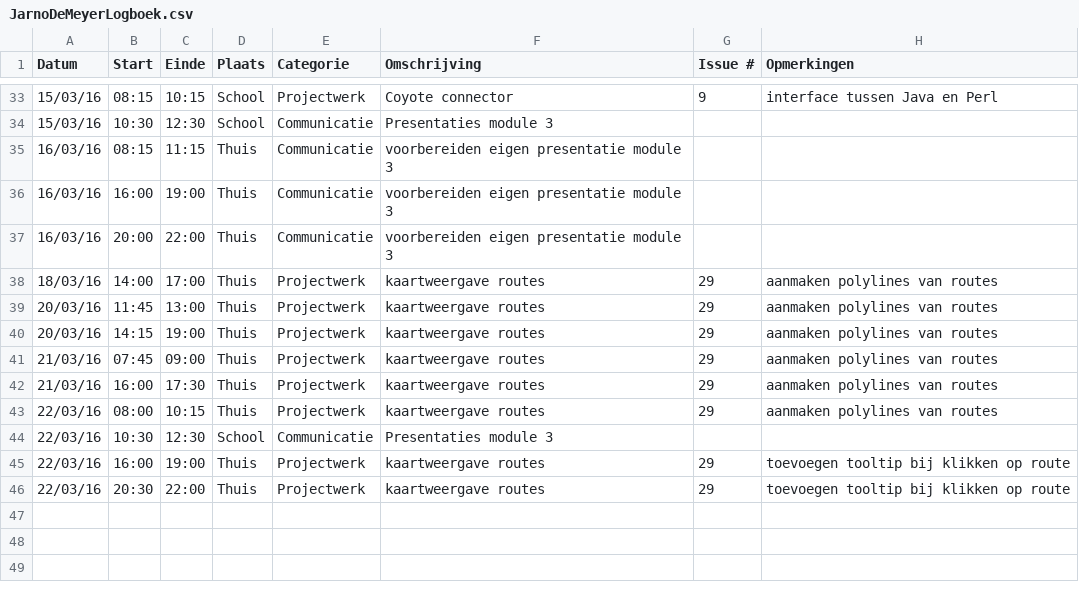
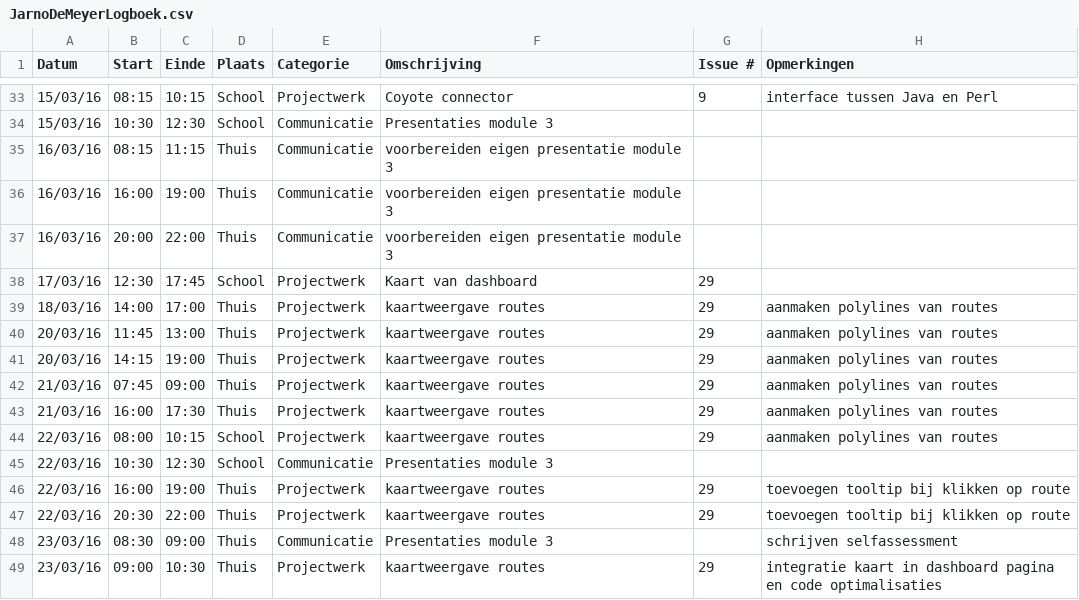
Before and after one commit to ghentlivinglab/Traffic-Travel-Time-Analyzer-1, a CSV file: JarnoDeMeyerLogboek.csv, drawn as a sheet; only a part is shown, gaps mark what is left out.

Commit message:
Cleaned map javascript and integrated in main dashboard

```diff
--- a/JarnoDeMeyerLogboek.csv
+++ b/JarnoDeMeyerLogboek.csv
@@ -37,2 +37,3 @@ Datum,Start,Einde,Plaats,Categorie,Omschrijving,Issue #,Opmerkingen
 16/03/16,20:00,22:00,Thuis,Communicatie,voorbereiden eigen presentatie module 3,,
+17/03/16,12:30,17:45,School,Projectwerk,Kaart van dashboard,29,
 18/03/16,14:00,17:00,Thuis,Projectwerk,kaartweergave routes,29,aanmaken polylines van routes
@@ -42,3 +43,3 @@ Datum,Start,Einde,Plaats,Categorie,Omschrijving,Issue #,Opmerkingen
 21/03/16,16:00,17:30,Thuis,Projectwerk,kaartweergave routes,29,aanmaken polylines van routes
-22/03/16,08:00,10:15,Thuis,Projectwerk,kaartweergave routes,29,aanmaken polylines van routes
+22/03/16,08:00,10:15,School,Projectwerk,kaartweergave routes,29,aanmaken polylines van routes
 22/03/16,10:30,12:30,School,Communicatie,Presentaties module 3,,
@@ -46 +47,3 @@ Datum,Start,Einde,Plaats,Categorie,Omschrijving,Issue #,Opmerkingen
 22/03/16,20:30,22:00,Thuis,Projectwerk,kaartweergave routes,29,toevoegen tooltip bij klikken op route
+23/03/16,08:30,09:00,Thuis,Communicatie,Presentaties module 3,,schrijven selfassessment
+23/03/16,09:00,10:30,Thuis,Projectwerk,kaartweergave routes,29,integratie kaart in dashboard pagina en code optimalisaties
```
Also changed, not shown: 2 other files.
